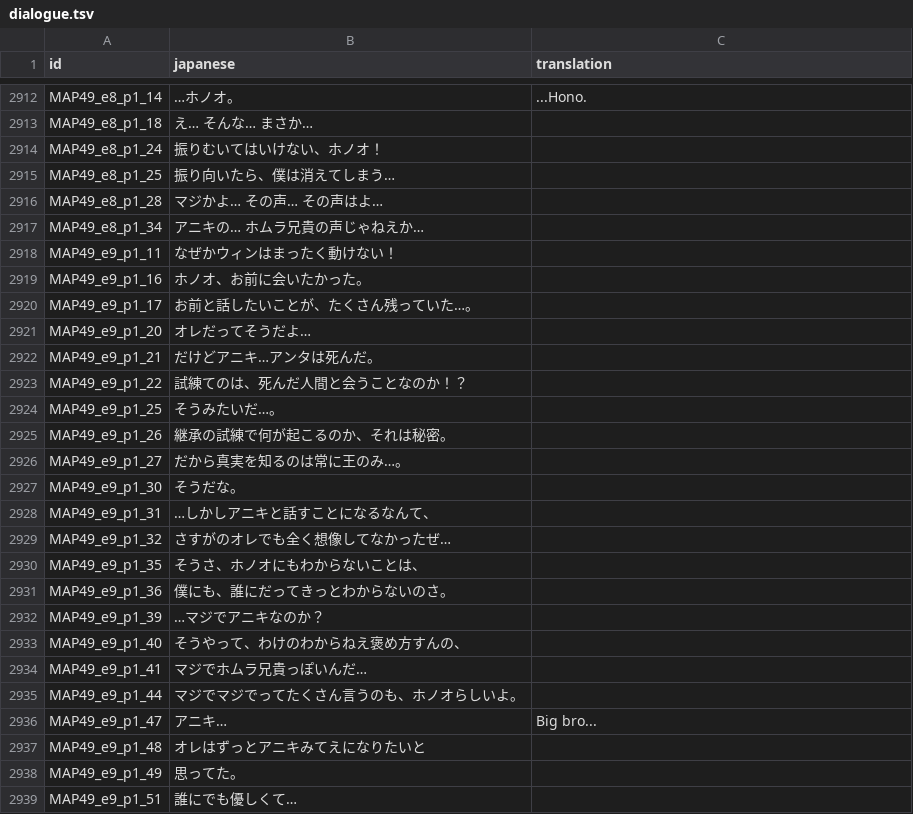
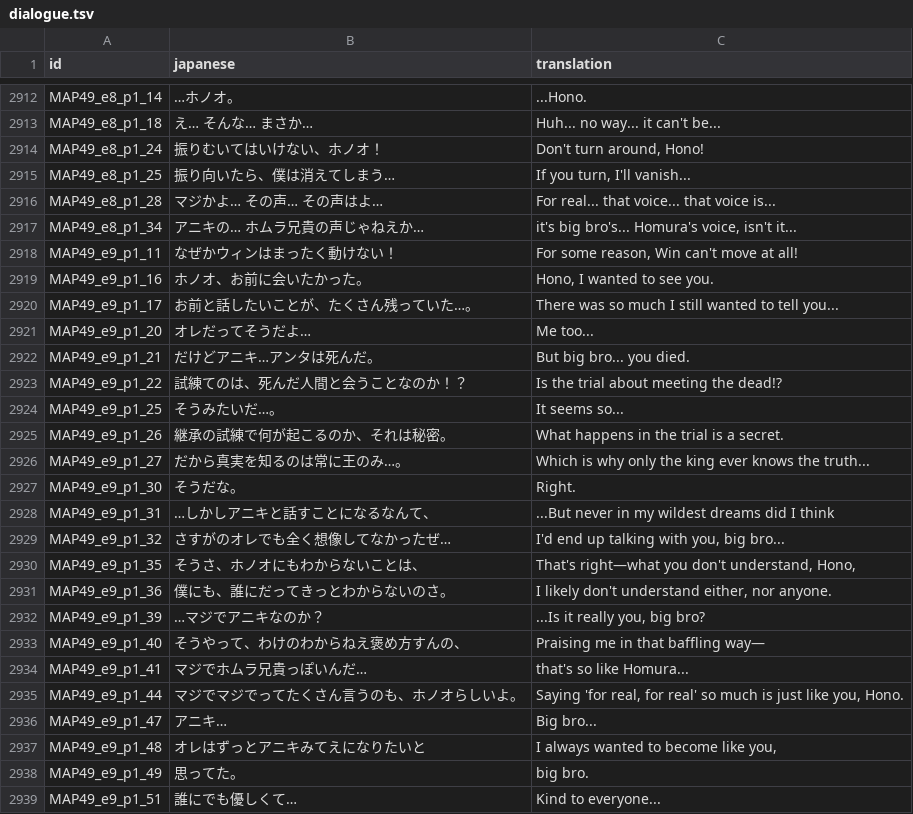
Before and after one commit to 777723-xyz/szymor-elemental-saga, a TSV file: docs/text/batches/dialogue.tsv, drawn as a sheet; only a part is shown, gaps mark what is left out; the diff covers the shown part only; the diff names each change by its address in the sheet, - before the commit and + after, or states it on an @@ line.

```diff
--- a/docs/text/batches/dialogue.tsv
+++ b/docs/text/batches/dialogue.tsv
-C2913 (translation): (empty)
+C2913 (translation): Huh... no way... it can't be...
-C2914 (translation): (empty)
+C2914 (translation): Don't turn around, Hono!
-C2915 (translation): (empty)
+C2915 (translation): If you turn, I'll vanish...
-C2916 (translation): (empty)
+C2916 (translation): For real... that voice... that voice is...
-C2917 (translation): (empty)
+C2917 (translation): it's big bro's... Homura's voice, isn't it...
-C2918 (translation): (empty)
+C2918 (translation): For some reason, Win can't move at all!
-C2919 (translation): (empty)
+C2919 (translation): Hono, I wanted to see you.
-C2920 (translation): (empty)
+C2920 (translation): There was so much I still wanted to tell you...
-C2921 (translation): (empty)
+C2921 (translation): Me too...
-C2922 (translation): (empty)
+C2922 (translation): But big bro... you died.
-C2923 (translation): (empty)
+C2923 (translation): Is the trial about meeting the dead!?
-C2924 (translation): (empty)
+C2924 (translation): It seems so...
-C2925 (translation): (empty)
+C2925 (translation): What happens in the trial is a secret.
-C2926 (translation): (empty)
+C2926 (translation): Which is why only the king ever knows the truth...
-C2927 (translation): (empty)
+C2927 (translation): Right.
-C2928 (translation): (empty)
+C2928 (translation): ...But never in my wildest dreams did I think
-C2929 (translation): (empty)
+C2929 (translation): I'd end up talking with you, big bro...
-C2930 (translation): (empty)
+C2930 (translation): That's right—what you don't understand, Hono,
-C2931 (translation): (empty)
+C2931 (translation): I likely don't understand either, nor anyone.
-C2932 (translation): (empty)
+C2932 (translation): ...Is it really you, big bro?
-C2933 (translation): (empty)
+C2933 (translation): Praising me in that baffling way—
-C2934 (translation): (empty)
+C2934 (translation): that's so like Homura...
-C2935 (translation): (empty)
+C2935 (translation): Saying 'for real, for real' so much is just like you, Hono.
-C2937 (translation): (empty)
+C2937 (translation): I always wanted to become like you,
-C2938 (translation): (empty)
+C2938 (translation): big bro.
-C2939 (translation): (empty)
+C2939 (translation): Kind to everyone...
```
Also changed, not shown: 80 edited cells elsewhere in this file, 2 other files.
